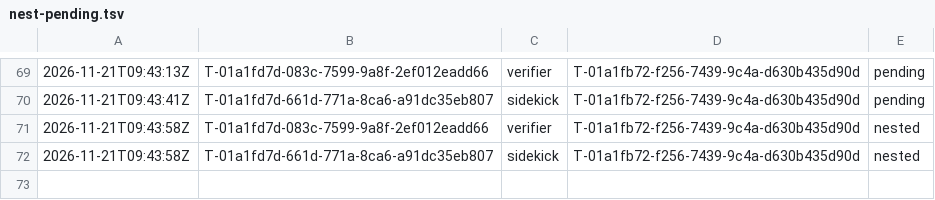
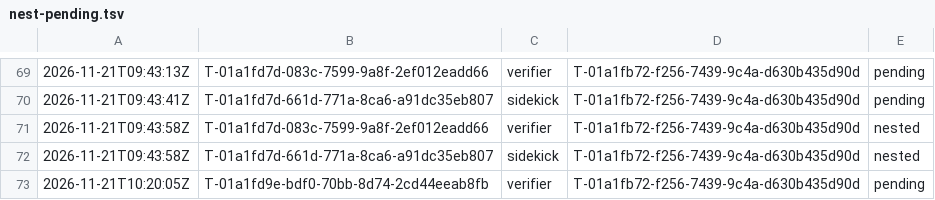
Before and after one commit to br1anchen/open-pstack, a TSV file: nest-pending.tsv, drawn as a sheet; only a part is shown, gaps mark what is left out; the diff names each change by its address in the sheet, - before the commit and + after, or states it on an @@ line.

```diff
--- a/nest-pending.tsv
+++ b/nest-pending.tsv
+row 73: 2026-11-21T10:20:05Z | T-01a1fd9e-bdf0-70bb-8d74-2cd44eeab8fb | verifier | T-01a1fb72-f256-7439-9c4a-d630b435d90d | pending
```
Also changed, not shown: events/master-g2.tsv, 3 other files.
